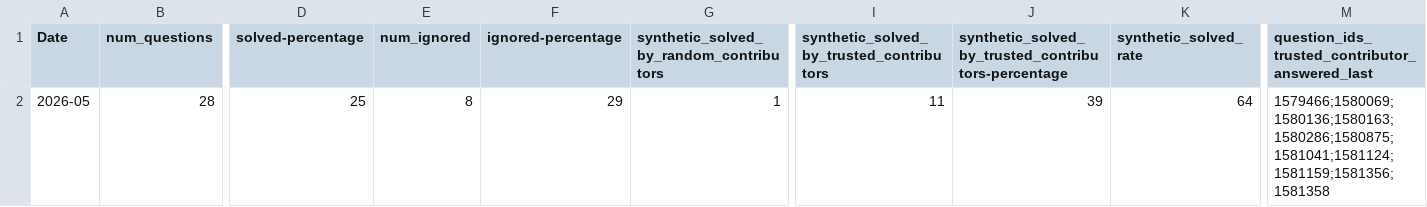
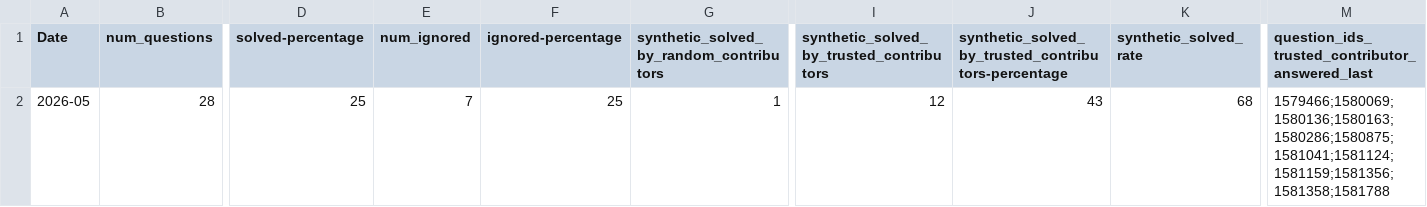
Before and after one commit to thunderbird/thunderbird-desktop-metrics-and-reports, a CSV file: REPORTS/ANDROID/2026-05-sumo-android-report.csv, drawn as a sheet; only a part is shown, gaps mark what is left out; the diff names each change by its address in the sheet, - before the commit and + after, or states it on an @@ line.

```diff
--- a/REPORTS/ANDROID/2026-05-sumo-android-report.csv
+++ b/REPORTS/ANDROID/2026-05-sumo-android-report.csv
-E2 (num_ignored): 8
+E2 (num_ignored): 7
-F2 (ignored-percentage): 29
+F2 (ignored-percentage): 25
-I2: 11
+I2: 12
-J2: 39
+J2: 43
-K2 (synthetic_solved_rate): 64
+K2 (synthetic_solved_rate): 68
-M2: 1579466;1580069;1580136;1580163;1580286;1580875;1581041;1581124;1581159;1581356;1581358
+M2: 1579466;1580069;1580136;1580163;1580286;1580875;1581041;1581124;1581159;1581356;1581358;1581788
```
